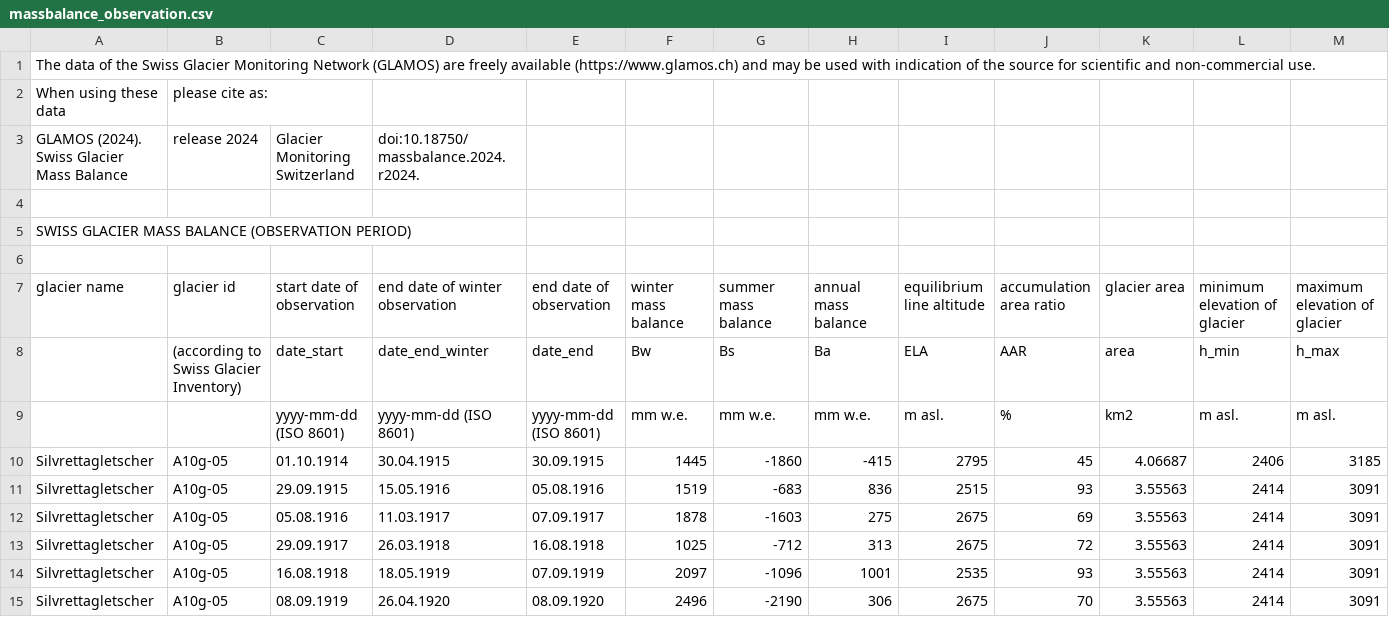
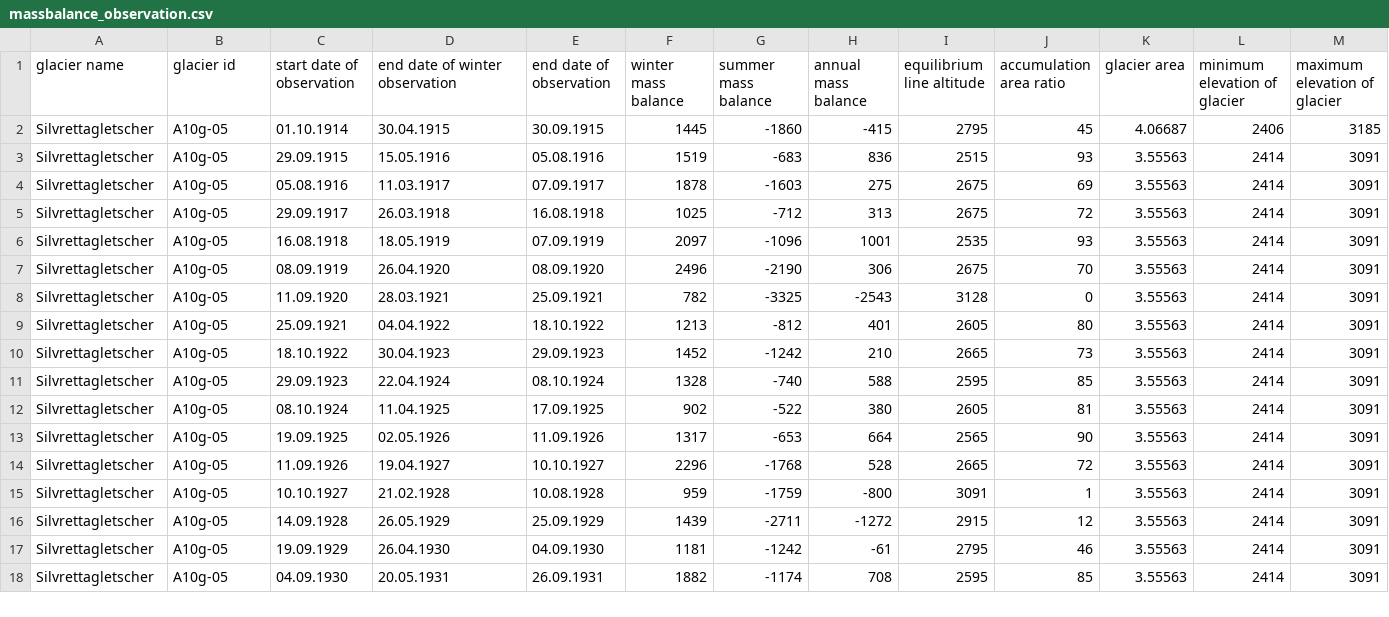
Before and after one commit to ValerieLuethi/SustainabilityAnalytics_FS25_Team3, a CSV file: data/raw/massbalance_observation.csv, drawn as a sheet; only a part is shown; the shorter side is filled out with more unchanged rows; rows hold the shown columns only; the diff names each change by its address in the sheet, - before the commit and + after, or states it on an @@ line.

Commit message:
Cleaning and generating time series for the glacier dataset

```diff
--- a/data/raw/massbalance_observation.csv
+++ b/data/raw/massbalance_observation.csv
-row 1: The data of the Swiss Glacier Monitoring Network (GLAMOS) are freely available (https://www.glamos.ch) and may be used with indication of the source for scientific and non-commercial use.
-row 2: When using these data | please cite as:
-row 3: GLAMOS (2024). Swiss Glacier Mass Balance | release 2024 | Glacier Monitoring Switzerland | doi:10.18750/massbalance.2024.r2024.
-row 4: (empty)
-row 5: SWISS GLACIER MASS BALANCE (OBSERVATION PERIOD)
-row 6: (empty)
-row 8:  | (according to Swiss Glacier Inventory) | date_start | date_end_winter | date_end | Bw | Bs | Ba | ELA | AAR | area | h_min | h_max
-row 9:  |  | yyyy-mm-dd (ISO 8601) | yyyy-mm-dd (ISO 8601) | yyyy-mm-dd (ISO 8601) | mm w.e. | mm w.e. | mm w.e. | m asl. | % | km2 | m asl. | m asl.
```
Also changed, not shown: 2 other files.
